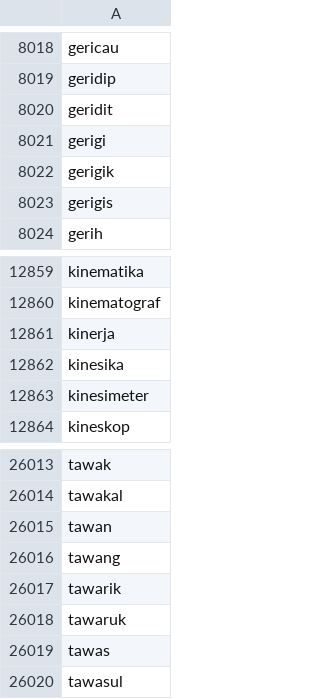
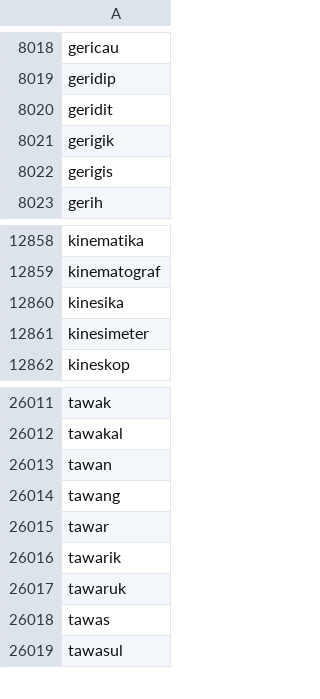
Before and after one commit to EllenaAngelica/NLP_MP, a CSV file: MorphologicalParsing/kata_dasar_kbbi.csv, drawn as a sheet; only a part is shown, gaps mark what is left out.

Commit message:
Add files via upload

```diff
--- a/MorphologicalParsing/kata_dasar_kbbi.csv
+++ b/MorphologicalParsing/kata_dasar_kbbi.csv
@@ -8020,3 +8020,2 @@ geridip
 geridit
-gerigi
 gerigik
@@ -12860,3 +12859,2 @@ kinematika
 kinematograf
-kinerja
 kinesika
@@ -26016,2 +26014,3 @@ tawan
 tawang
+tawar
 tawarik
```
